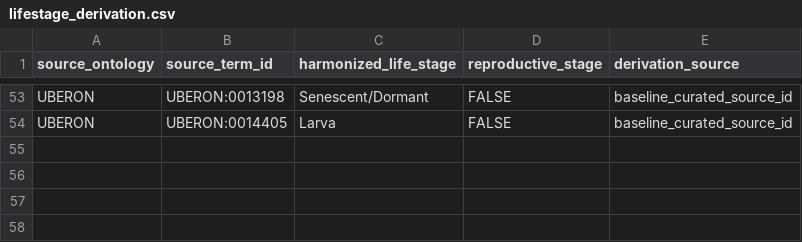
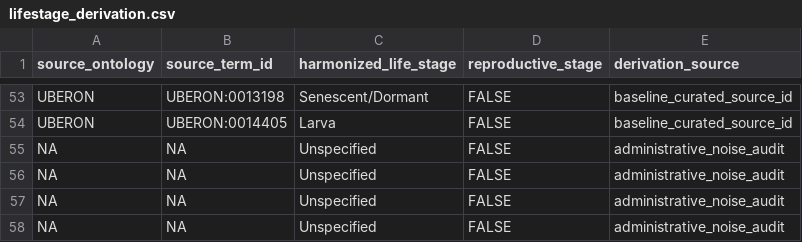
Before and after one commit to seanthimons/ComptoxR, a CSV file: inst/extdata/ecotox/lifestage_derivation.csv, drawn as a sheet; only a part is shown, gaps mark what is left out; the diff names each change by its address in the sheet, - before the commit and + after, or states it on an @@ line.

Commit message:
feat(36.1-01): create lifestage_audit.csv with 69 classified unresolved terms
- Create inst/extdata/ecotox/lifestage_audit.csv (69 rows, 5 columns)
- Classify all unresolved baseline terms into 5 triage buckets:
  alias_synonym (38), needs_ontology_expansion (10), ambiguous (3),
  administrative_noise (4), out_of_scope_biology (14)
- Append 4 administrative_noise_audit rows to lifestage_derivation.csv
- Add gitignore exception for lifestage_audit.csv (D-07)
- [Rule 3 - Blocking] Added gitignore exception for audit CSV (was blocked by *.csv rule)

```diff
--- a/inst/extdata/ecotox/lifestage_derivation.csv
+++ b/inst/extdata/ecotox/lifestage_derivation.csv
+row 55: NA | NA | Unspecified | FALSE | administrative_noise_audit
+row 56: NA | NA | Unspecified | FALSE | administrative_noise_audit
+row 57: NA | NA | Unspecified | FALSE | administrative_noise_audit
+row 58: NA | NA | Unspecified | FALSE | administrative_noise_audit
```
Also changed, not shown: 2 other files.
